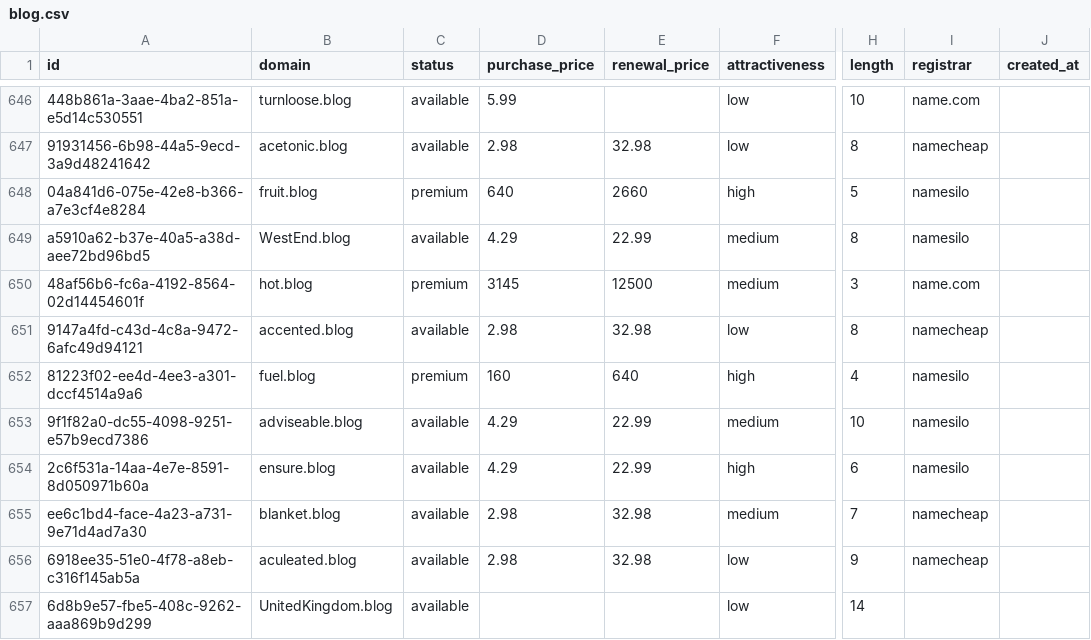
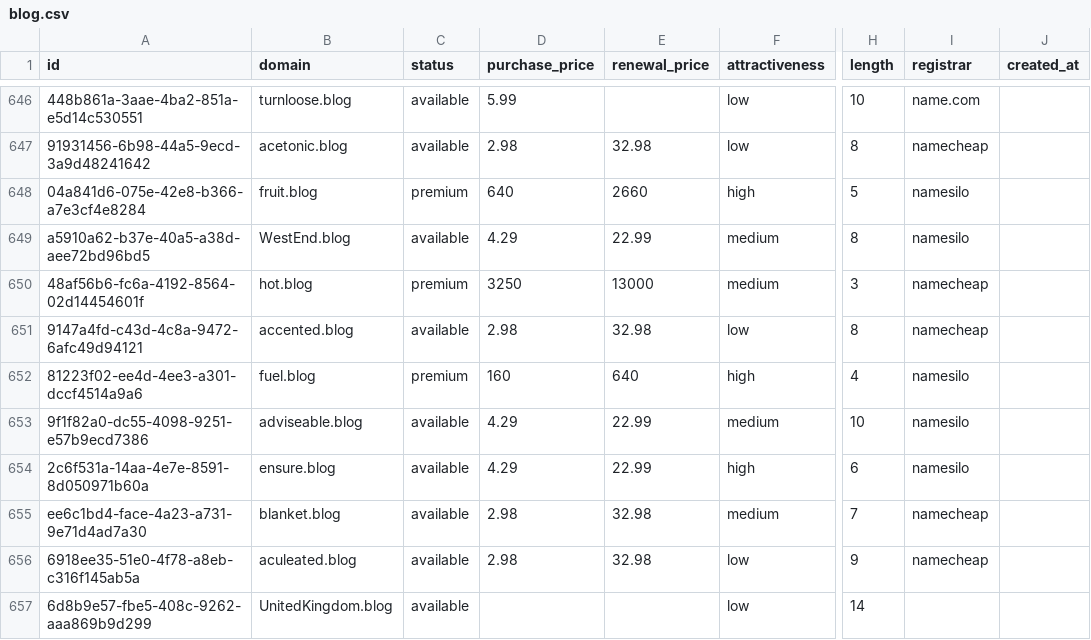
Before and after one commit to UniqueDomains/blog-oneword-domains, a CSV file: blog.csv, drawn as a sheet; only a part is shown, gaps mark what is left out; the diff names each change by its address in the sheet, - before the commit and + after, or states it on an @@ line.

Commit message:
Domains update

```diff
--- a/blog.csv
+++ b/blog.csv
-D650 (purchase_price): 3145
+D650 (purchase_price): 3250
-E650 (renewal_price): 12500
+E650 (renewal_price): 13000
-I650 (registrar): name.com
+I650 (registrar): namecheap
```
Also changed, not shown: 4 other files.
